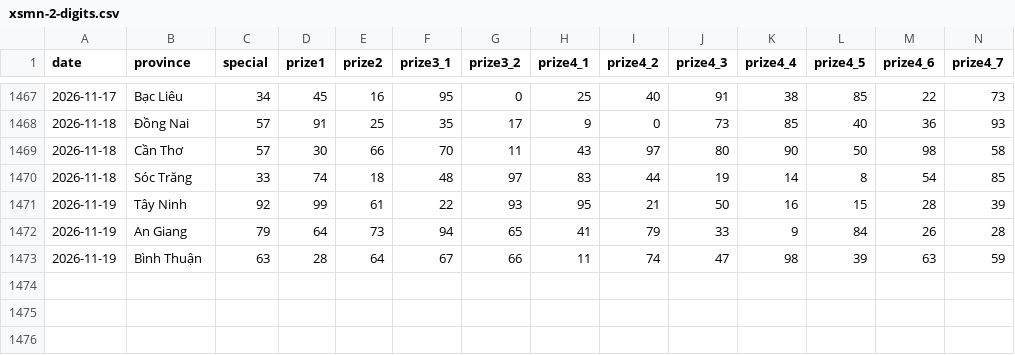
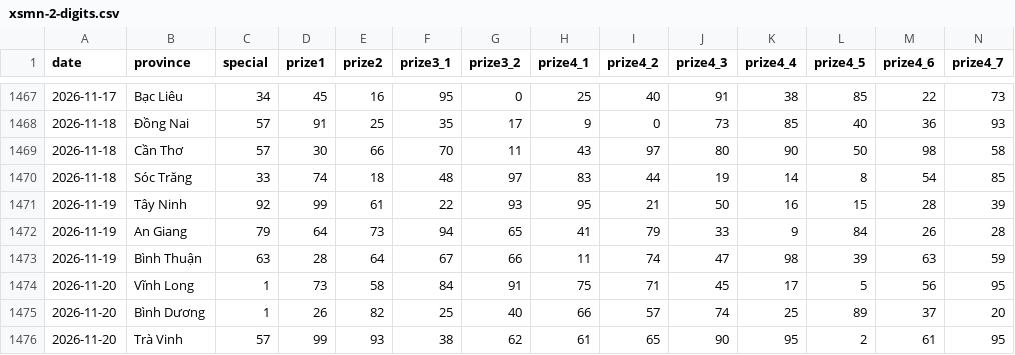
Before and after one commit to aloha123890/vietnam-lottery, a CSV file: data/xsmn-2-digits.csv, drawn as a sheet; only a part is shown, gaps mark what is left out; rows hold the shown columns only; the diff names each change by its address in the sheet, - before the commit and + after, or states it on an @@ line.

```diff
--- a/data/xsmn-2-digits.csv
+++ b/data/xsmn-2-digits.csv
+row 1474: 2026-11-20 | Vĩnh Long | 1 | 73 | 58 | 84 | 91 | 75 | 71 | 45 | 17 | 5 | 56 | 95
+row 1475: 2026-11-20 | Bình Dương | 1 | 26 | 82 | 25 | 40 | 66 | 57 | 74 | 25 | 89 | 37 | 20
+row 1476: 2026-11-20 | Trà Vinh | 57 | 99 | 93 | 38 | 62 | 61 | 65 | 90 | 95 | 2 | 61 | 95
```
Also changed, not shown: data/xsmn-sparse.csv, data/xsmn.csv, 8 other files.
